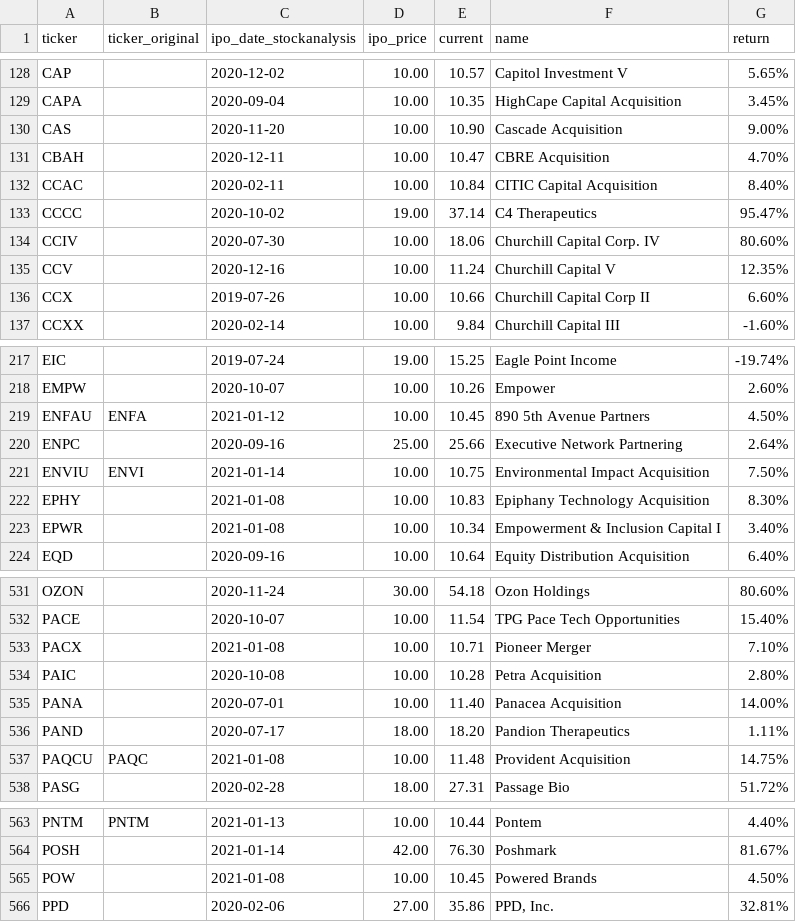
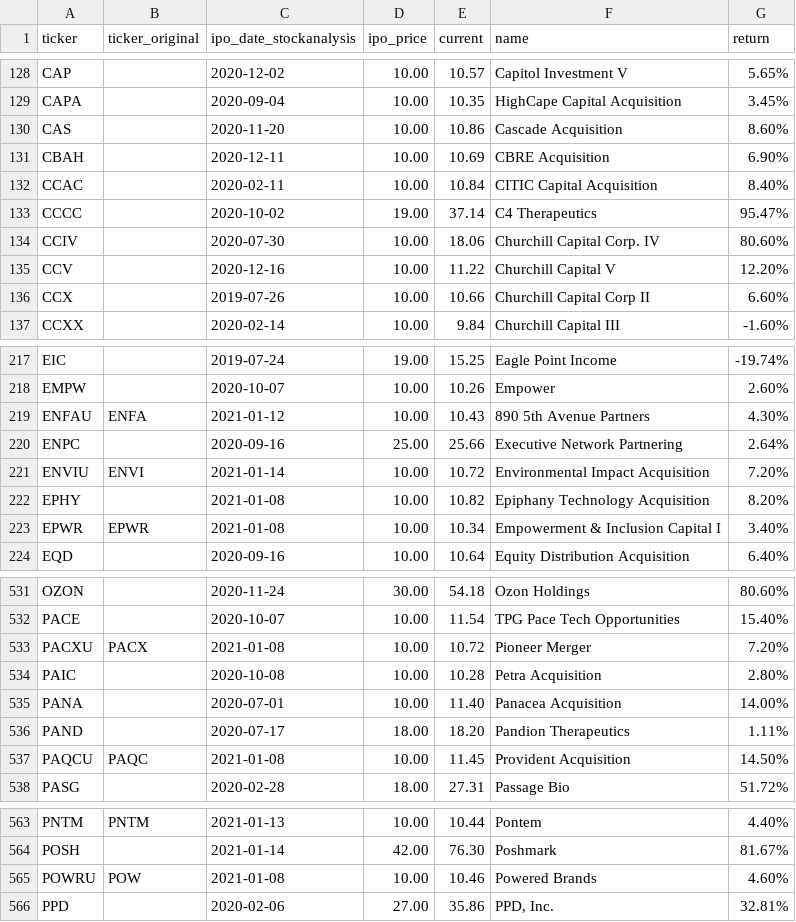
Before and after one commit to lancethomps/lt_data, a CSV file: ipo_data/stockanalysis.csv, drawn as a sheet; only a part is shown, gaps mark what is left out; the diff covers the shown part only.

```diff
--- a/ipo_data/stockanalysis.csv
+++ b/ipo_data/stockanalysis.csv
@@ -129,4 +129,4 @@ CAP,,2020-12-02,10.00,10.57,Capitol Investment V,5.65%
 CAPA,,2020-09-04,10.00,10.35,HighCape Capital Acquisition,3.45%
-CAS,,2020-11-20,10.00,10.90,Cascade Acquisition,9.00%
-CBAH,,2020-12-11,10.00,10.47,CBRE Acquisition,4.70%
+CAS,,2020-11-20,10.00,10.86,Cascade Acquisition,8.60%
+CBAH,,2020-12-11,10.00,10.69,CBRE Acquisition,6.90%
 CCAC,,2020-02-11,10.00,10.84,CITIC Capital Acquisition,8.40%
@@ -134,3 +134,3 @@ CCCC,,2020-10-02,19.00,37.14,C4 Therapeutics,95.47%
 CCIV,,2020-07-30,10.00,18.06,Churchill Capital Corp. IV,80.60%
-CCV,,2020-12-16,10.00,11.24,Churchill Capital V,12.35%
+CCV,,2020-12-16,10.00,11.22,Churchill Capital V,12.20%
 CCX,,2019-07-26,10.00,10.66,Churchill Capital Corp II,6.60%
@@ -218,7 +218,7 @@ EIC,,2019-07-24,19.00,15.25,Eagle Point Income,-19.74%
 EMPW,,2020-10-07,10.00,10.26,Empower,2.60%
-ENFAU,ENFA,2021-01-12,10.00,10.45,890 5th Avenue Partners,4.50%
+ENFAU,ENFA,2021-01-12,10.00,10.43,890 5th Avenue Partners,4.30%
 ENPC,,2020-09-16,25.00,25.66,Executive Network Partnering,2.64%
-ENVIU,ENVI,2021-01-14,10.00,10.75,Environmental Impact Acquisition,7.50%
-EPHY,,2021-01-08,10.00,10.83,Epiphany Technology Acquisition,8.30%
-EPWR,,2021-01-08,10.00,10.34,Empowerment & Inclusion Capital I,3.40%
+ENVIU,ENVI,2021-01-14,10.00,10.72,Environmental Impact Acquisition,7.20%
+EPHY,,2021-01-08,10.00,10.82,Epiphany Technology Acquisition,8.20%
+EPWR,EPWR,2021-01-08,10.00,10.34,Empowerment & Inclusion Capital I,3.40%
 EQD,,2020-09-16,10.00,10.64,Equity Distribution Acquisition,6.40%
@@ -532,3 +532,3 @@ OZON,,2020-11-24,30.00,54.18,Ozon Holdings,80.60%
 PACE,,2020-10-07,10.00,11.54,TPG Pace Tech Opportunities,15.40%
-PACX,,2021-01-08,10.00,10.71,Pioneer Merger,7.10%
+PACXU,PACX,2021-01-08,10.00,10.72,Pioneer Merger,7.20%
 PAIC,,2020-10-08,10.00,10.28,Petra Acquisition,2.80%
@@ -536,3 +536,3 @@ PANA,,2020-07-01,10.00,11.40,Panacea Acquisition,14.00%
 PAND,,2020-07-17,18.00,18.20,Pandion Therapeutics,1.11%
-PAQCU,PAQC,2021-01-08,10.00,11.48,Provident Acquisition,14.75%
+PAQCU,PAQC,2021-01-08,10.00,11.45,Provident Acquisition,14.50%
 PASG,,2020-02-28,18.00,27.31,Passage Bio,51.72%
@@ -564,3 +564,3 @@ PNTM,PNTM,2021-01-13,10.00,10.44,Pontem,4.40%
 POSH,,2021-01-14,42.00,76.30,Poshmark,81.67%
-POW,,2021-01-08,10.00,10.45,Powered Brands,4.50%
+POWRU,POW,2021-01-08,10.00,10.46,Powered Brands,4.60%
 PPD,,2020-02-06,27.00,35.86,"PPD, Inc.",32.81%
```
Also changed, not shown: 79 edited cells elsewhere in this file, ipo_data/ipo_stocks.csv, 1 other file.
